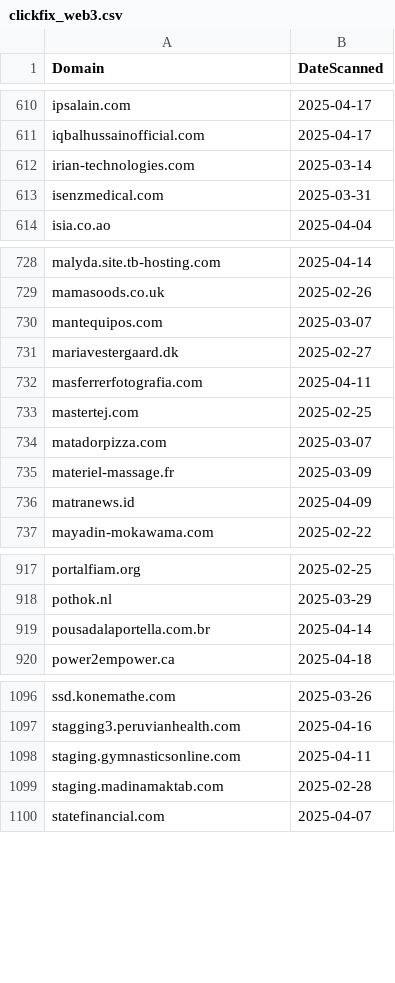
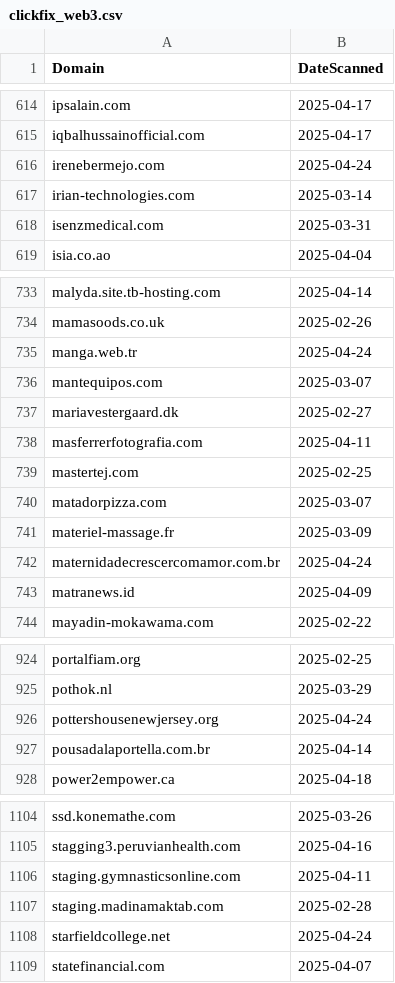
Before and after one commit to dbertho/ioc, a CSV file: clickfix_web3.csv, drawn as a sheet; only a part is shown, gaps mark what is left out; the diff covers the shown part only; the diff names each change by its address in the sheet, - before the commit and + after, or states it on an @@ line.

```diff
--- a/clickfix_web3.csv
+++ b/clickfix_web3.csv
+row 616: irenebermejo.com | 2025-04-24
+row 735: manga.web.tr | 2025-04-24
+row 742: maternidadecrescercomamor.com.br | 2025-04-24
+row 926: pottershousenewjersey.org | 2025-04-24
+row 1108: starfieldcollege.net | 2025-04-24
```
Also changed, not shown: 9 added rows elsewhere in this file.
